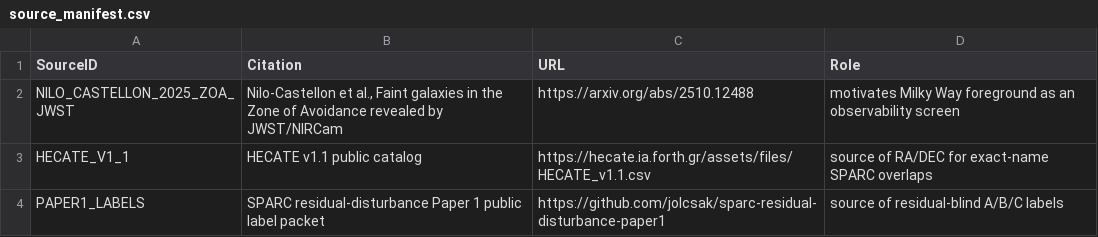
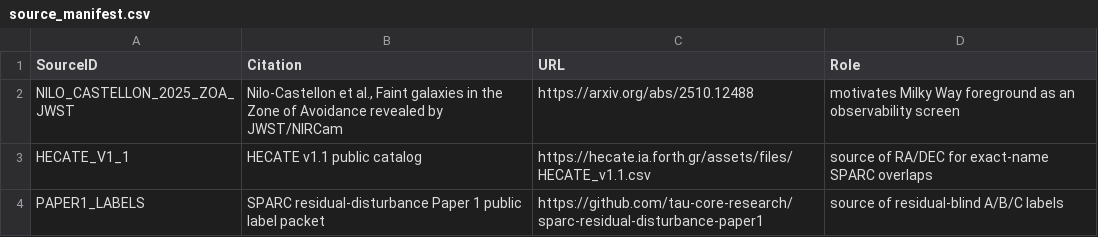
Before and after one commit to tau-core-research/zoa-foreground-screen-audit, a CSV file: studies/zoa_foreground_screen_audit_v01/paper_packet_v01/source_manifest.csv, drawn as a sheet.

```diff
--- a/studies/zoa_foreground_screen_audit_v01/paper_packet_v01/source_manifest.csv
+++ b/studies/zoa_foreground_screen_audit_v01/paper_packet_v01/source_manifest.csv
@@ -3,2 +3,2 @@ NILO_CASTELLON_2025_ZOA_JWST,"Nilo-Castellon et al., Faint galaxies in the Zone
 HECATE_V1_1,HECATE v1.1 public catalog,https://hecate.ia.forth.gr/assets/files/HECATE_v1.1.csv,source of RA/DEC for exact-name SPARC overlaps
-PAPER1_LABELS,SPARC residual-disturbance Paper 1 public label packet,https://github.com/jolcsak/sparc-residual-disturbance-paper1,source of residual-blind A/B/C labels
+PAPER1_LABELS,SPARC residual-disturbance Paper 1 public label packet,https://github.com/tau-core-research/sparc-residual-disturbance-paper1,source of residual-blind A/B/C labels
```
Also changed, not shown: 2 other files.
